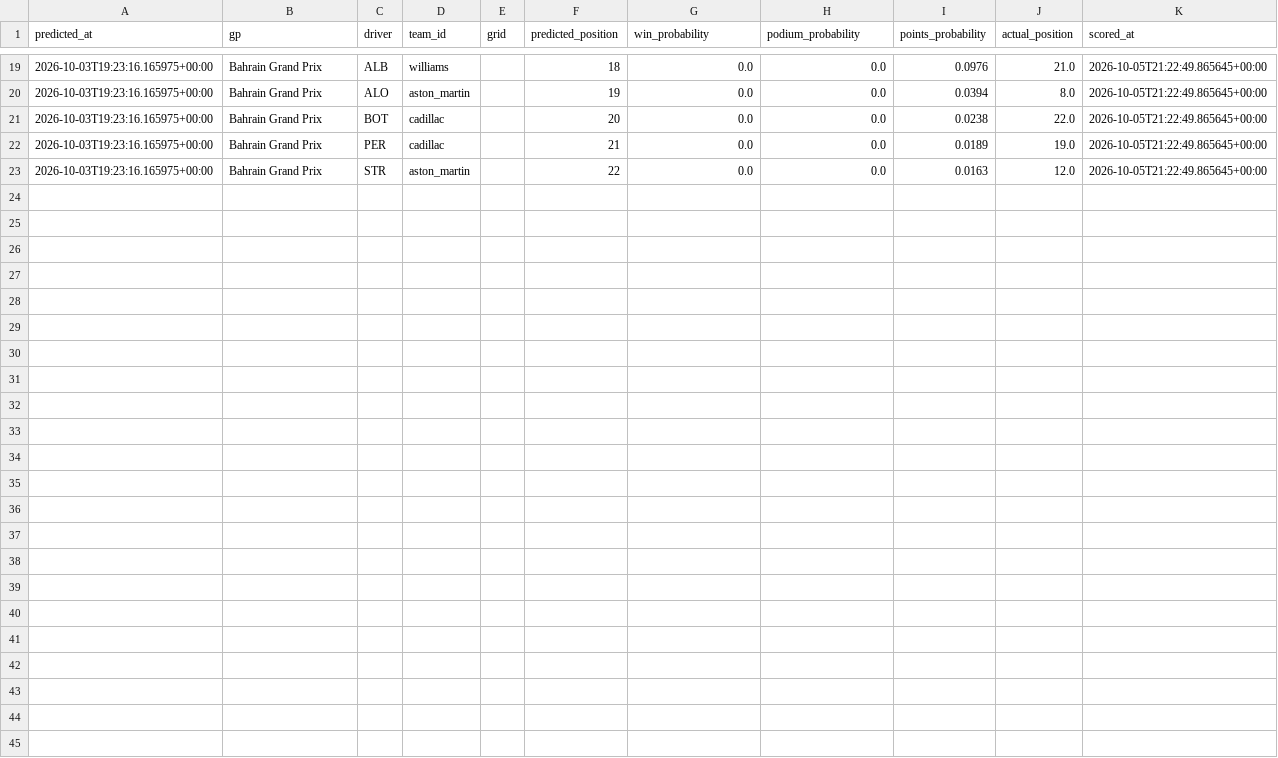
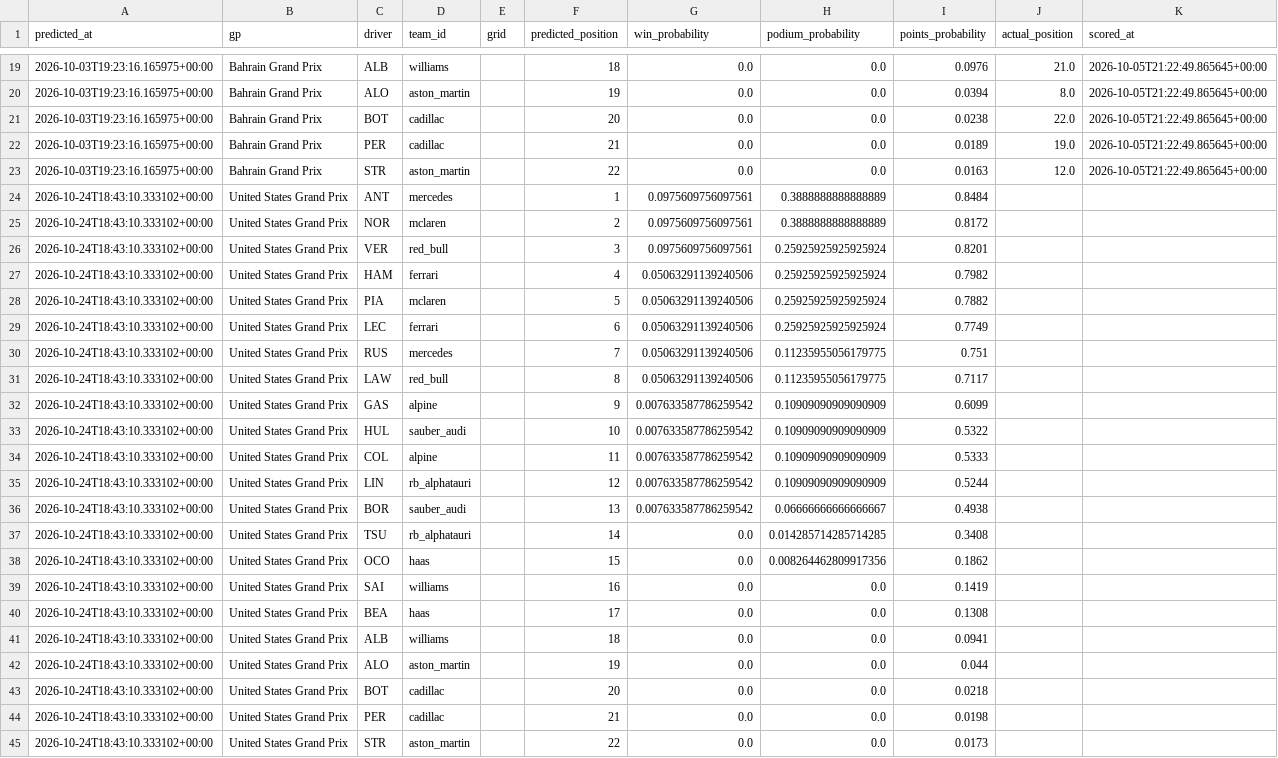
Before and after one commit to jayeed17/f1-intel, a CSV file: predictions/2026_race_v2_post_practice.csv, drawn as a sheet; only a part is shown, gaps mark what is left out.

```diff
--- a/predictions/2026_race_v2_post_practice.csv
+++ b/predictions/2026_race_v2_post_practice.csv
@@ -23 +23,23 @@ predicted_at,gp,driver,team_id,grid,predicted_position,win_probability,podium_pr
 2026-10-03T19:23:16.165975+00:00,Bahrain Grand Prix,STR,aston_martin,,22,0.0,0.0,0.0163,12.0,2026-10-05T21:22:49.865645+00:00
+2026-10-24T18:43:10.333102+00:00,United States Grand Prix,ANT,mercedes,,1,0.0975609756097561,0.3888888888888889,0.8484,,
+2026-10-24T18:43:10.333102+00:00,United States Grand Prix,NOR,mclaren,,2,0.0975609756097561,0.3888888888888889,0.8172,,
+2026-10-24T18:43:10.333102+00:00,United States Grand Prix,VER,red_bull,,3,0.0975609756097561,0.25925925925925924,0.8201,,
+2026-10-24T18:43:10.333102+00:00,United States Grand Prix,HAM,ferrari,,4,0.05063291139240506,0.25925925925925924,0.7982,,
+2026-10-24T18:43:10.333102+00:00,United States Grand Prix,PIA,mclaren,,5,0.05063291139240506,0.25925925925925924,0.7882,,
+2026-10-24T18:43:10.333102+00:00,United States Grand Prix,LEC,ferrari,,6,0.05063291139240506,0.25925925925925924,0.7749,,
+2026-10-24T18:43:10.333102+00:00,United States Grand Prix,RUS,mercedes,,7,0.05063291139240506,0.11235955056179775,0.751,,
+2026-10-24T18:43:10.333102+00:00,United States Grand Prix,LAW,red_bull,,8,0.05063291139240506,0.11235955056179775,0.7117,,
+2026-10-24T18:43:10.333102+00:00,United States Grand Prix,GAS,alpine,,9,0.007633587786259542,0.10909090909090909,0.6099,,
+2026-10-24T18:43:10.333102+00:00,United States Grand Prix,HUL,sauber_audi,,10,0.007633587786259542,0.10909090909090909,0.5322,,
+2026-10-24T18:43:10.333102+00:00,United States Grand Prix,COL,alpine,,11,0.007633587786259542,0.10909090909090909,0.5333,,
+2026-10-24T18:43:10.333102+00:00,United States Grand Prix,LIN,rb_alphatauri,,12,0.007633587786259542,0.10909090909090909,0.5244,,
+2026-10-24T18:43:10.333102+00:00,United States Grand Prix,BOR,sauber_audi,,13,0.007633587786259542,0.06666666666666667,0.4938,,
+2026-10-24T18:43:10.333102+00:00,United States Grand Prix,TSU,rb_alphatauri,,14,0.0,0.014285714285714285,0.3408,,
+2026-10-24T18:43:10.333102+00:00,United States Grand Prix,OCO,haas,,15,0.0,0.008264462809917356,0.1862,,
+2026-10-24T18:43:10.333102+00:00,United States Grand Prix,SAI,williams,,16,0.0,0.0,0.1419,,
+2026-10-24T18:43:10.333102+00:00,United States Grand Prix,BEA,haas,,17,0.0,0.0,0.1308,,
+2026-10-24T18:43:10.333102+00:00,United States Grand Prix,ALB,williams,,18,0.0,0.0,0.0941,,
+2026-10-24T18:43:10.333102+00:00,United States Grand Prix,ALO,aston_martin,,19,0.0,0.0,0.044,,
+2026-10-24T18:43:10.333102+00:00,United States Grand Prix,BOT,cadillac,,20,0.0,0.0,0.0218,,
+2026-10-24T18:43:10.333102+00:00,United States Grand Prix,PER,cadillac,,21,0.0,0.0,0.0198,,
+2026-10-24T18:43:10.333102+00:00,United States Grand Prix,STR,aston_martin,,22,0.0,0.0,0.0173,,
```
Also changed, not shown: predictions/2026_quali_post_practice.csv.
